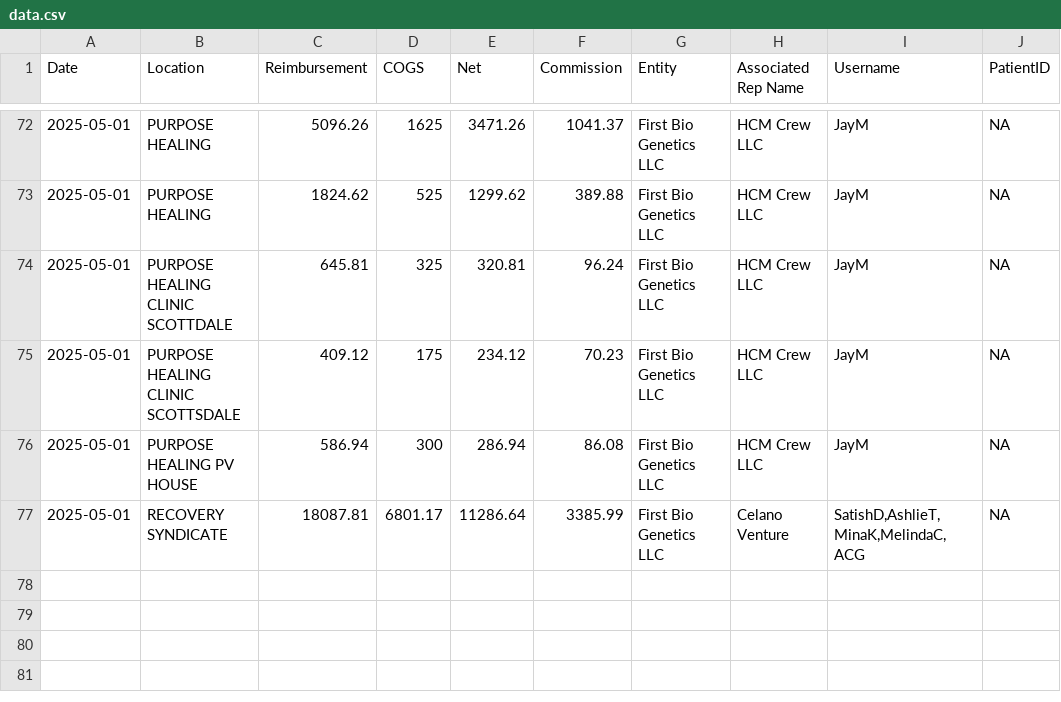
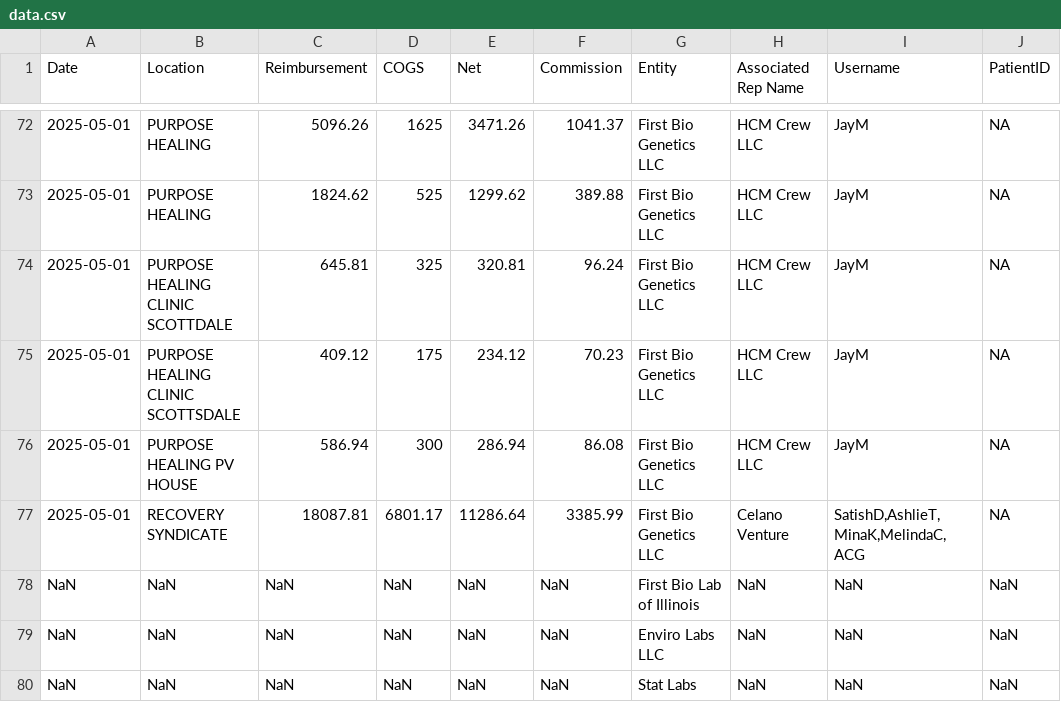
Before and after one commit to drsdass/Members_portal, a CSV file: data.csv, drawn as a sheet; only a part is shown, gaps mark what is left out; the diff names each change by its address in the sheet, - before the commit and + after, or states it on an @@ line.

Commit message:
Update data.csv

```diff
--- a/data.csv
+++ b/data.csv
+row 78: NaN | NaN | NaN | NaN | NaN | NaN | First Bio Lab of Illinois | NaN | NaN | NaN
+row 79: NaN | NaN | NaN | NaN | NaN | NaN | Enviro Labs LLC | NaN | NaN | NaN
+row 80: NaN | NaN | NaN | NaN | NaN | NaN | Stat Labs | NaN | NaN | NaN
```
